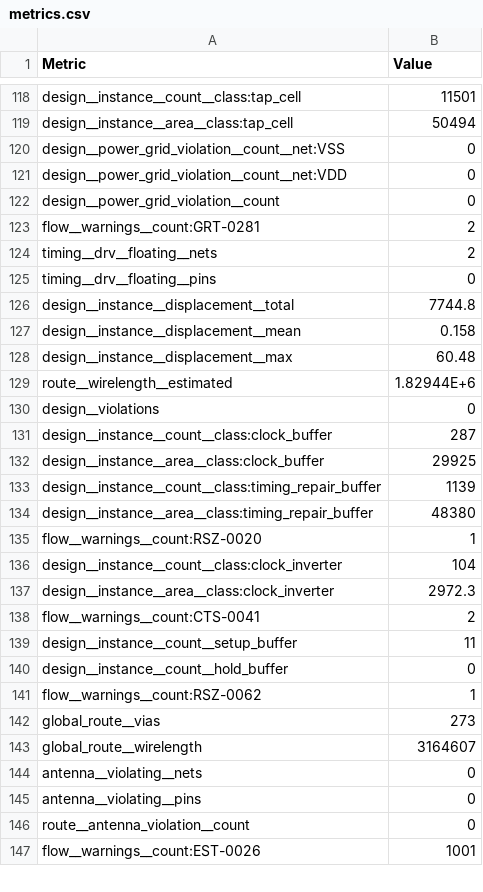
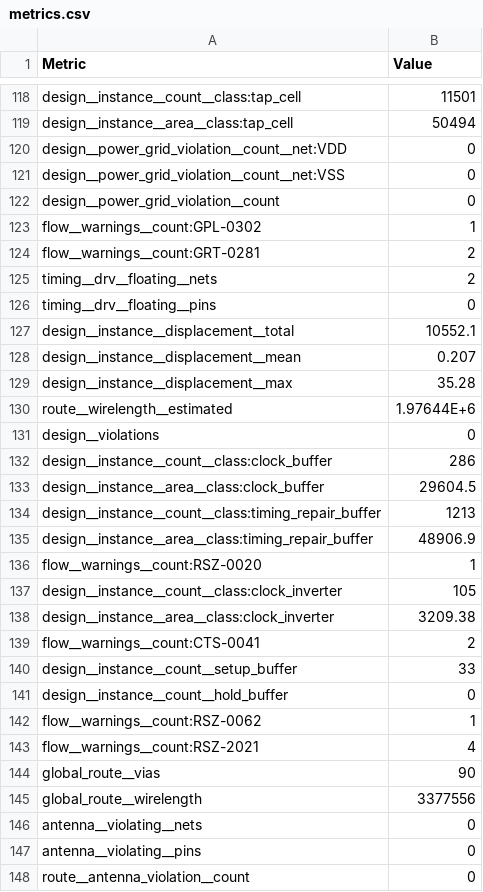
Before and after one commit to Sheffield-Chip-Design-Team/chipathon-2026-trouper, a CSV file: final/metrics.csv, drawn as a sheet; only a part is shown, gaps mark what is left out; the shorter side is filled out with more unchanged rows; the diff covers the shown part only.

```diff
--- a/final/metrics.csv
+++ b/final/metrics.csv
@@ -119,5 +119,6 @@ design__instance__count__class:tap_cell,11501
 design__instance__area__class:tap_cell,50494
+design__power_grid_violation__count__net:VDD,0
 design__power_grid_violation__count__net:VSS,0
-design__power_grid_violation__count__net:VDD,0
 design__power_grid_violation__count,0
+flow__warnings__count:GPL-0302,1
 flow__warnings__count:GRT-0281,2
@@ -125,20 +126,21 @@ timing__drv__floating__nets,2
 timing__drv__floating__pins,0
-design__instance__displacement__total,7744.8
-design__instance__displacement__mean,0.158
-design__instance__displacement__max,60.48
-route__wirelength__estimated,1.82944E+6
+design__instance__displacement__total,10552.1
+design__instance__displacement__mean,0.207
+design__instance__displacement__max,35.28
+route__wirelength__estimated,1.97644E+6
 design__violations,0
-design__instance__count__class:clock_buffer,287
-design__instance__area__class:clock_buffer,29925
-design__instance__count__class:timing_repair_buffer,1139
-design__instance__area__class:timing_repair_buffer,48380
+design__instance__count__class:clock_buffer,286
+design__instance__area__class:clock_buffer,29604.5
+design__instance__count__class:timing_repair_buffer,1213
+design__instance__area__class:timing_repair_buffer,48906.9
 flow__warnings__count:RSZ-0020,1
-design__instance__count__class:clock_inverter,104
-design__instance__area__class:clock_inverter,2972.3
+design__instance__count__class:clock_inverter,105
+design__instance__area__class:clock_inverter,3209.38
 flow__warnings__count:CTS-0041,2
-design__instance__count__setup_buffer,11
+design__instance__count__setup_buffer,33
 design__instance__count__hold_buffer,0
 flow__warnings__count:RSZ-0062,1
-global_route__vias,273
-global_route__wirelength,3164607
+flow__warnings__count:RSZ-2021,4
+global_route__vias,90
+global_route__wirelength,3377556
 antenna__violating__nets,0
```
Also changed, not shown: 102 edited cells elsewhere in this file, 27 other files.
